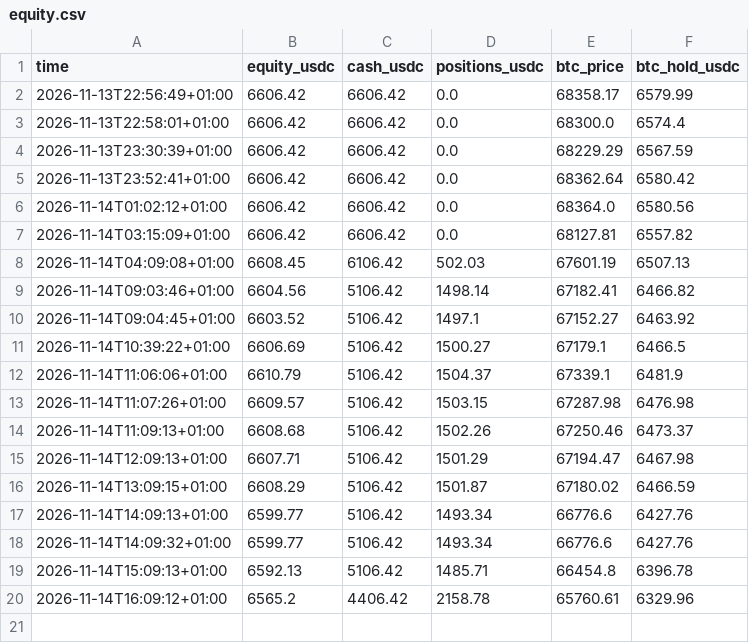
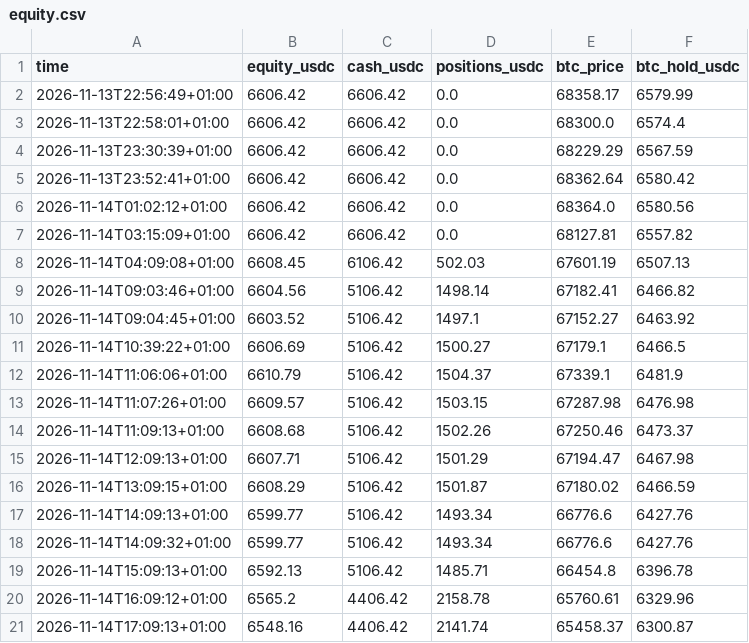
Before and after one commit to cyrillaferrere/kraken-paper, a CSV file: state/equity.csv, drawn as a sheet.

```diff
--- a/state/equity.csv
+++ b/state/equity.csv
@@ -20 +20,2 @@ time,equity_usdc,cash_usdc,positions_usdc,btc_price,btc_hold_usdc
 2026-11-14T16:09:12+01:00,6565.2,4406.42,2158.78,65760.61,6329.96
+2026-11-14T17:09:13+01:00,6548.16,4406.42,2141.74,65458.37,6300.87
```
Also changed, not shown: 1 other file.
